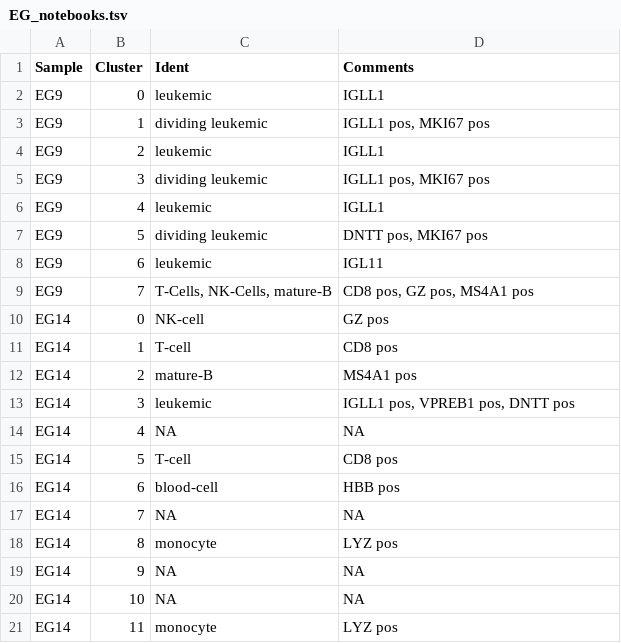
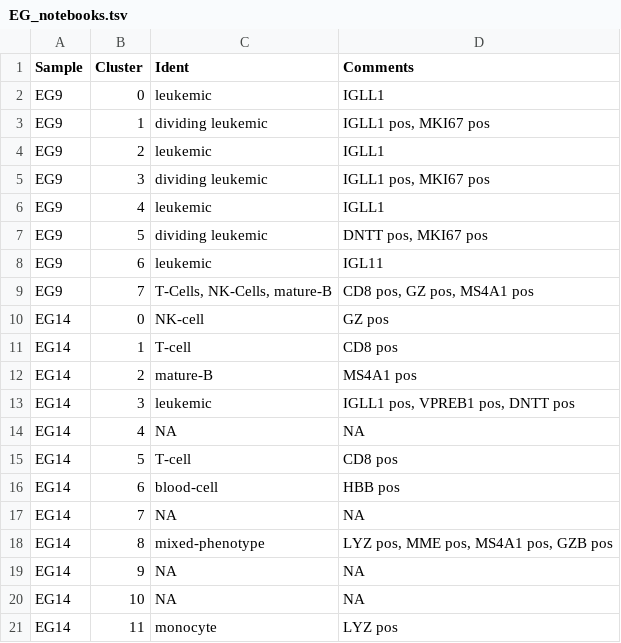
Before and after one commit to citrinehibiscus94/EG_notebooks, a TSV file: EG_notebooks.tsv, drawn as a sheet.

Commit message:
Update EG_notebooks.tsv

```diff
--- a/EG_notebooks.tsv
+++ b/EG_notebooks.tsv
@@ -17,3 +17,3 @@ EG14	6	blood-cell	HBB pos
 EG14	7	NA	NA
-EG14	8	monocyte	LYZ pos
+EG14	8	mixed-phenotype	LYZ pos, MME pos, MS4A1 pos, GZB pos
 EG14	9	NA	NA
```
